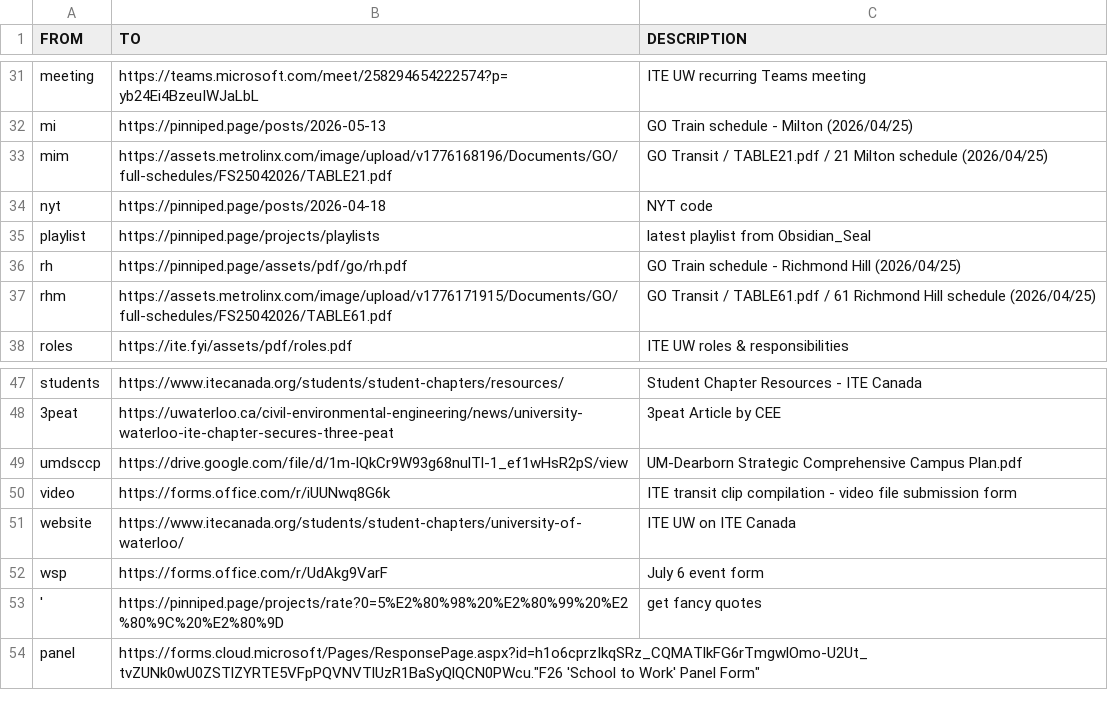
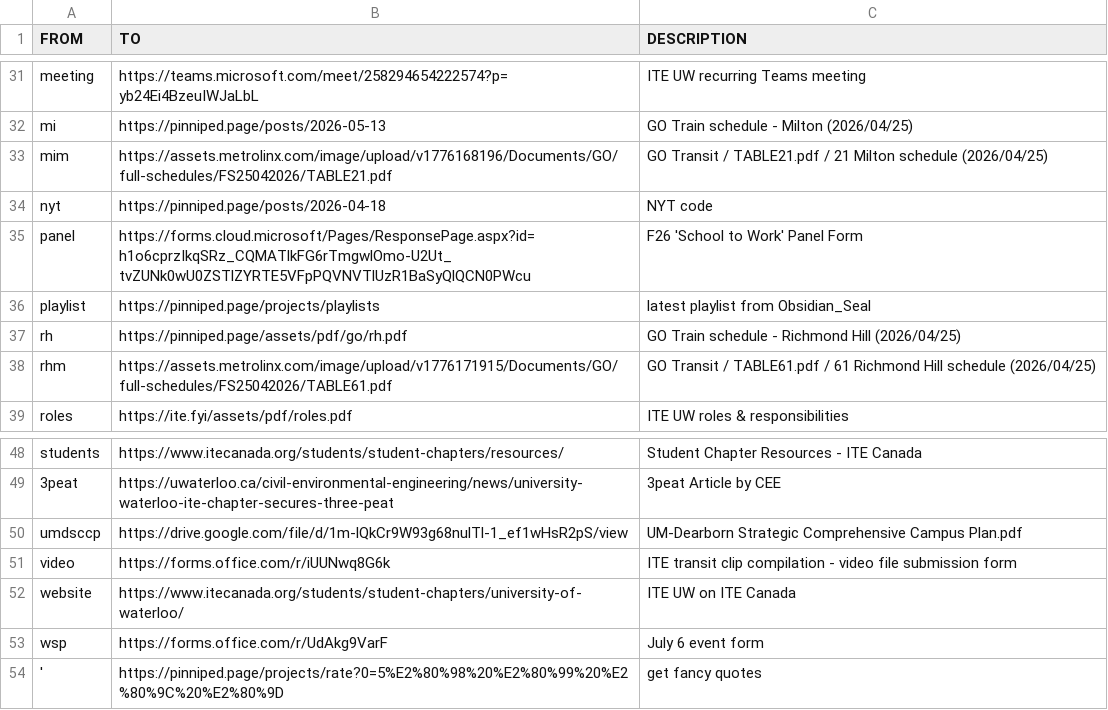
Before and after one commit to ObsidianSeal/ite-fyi, a CSV file: public/assets/csv/links.csv, drawn as a sheet; only a part is shown, gaps mark what is left out.

Commit message:
Update links.csv

```diff
--- a/public/assets/csv/links.csv
+++ b/public/assets/csv/links.csv
@@ -34,2 +34,3 @@ mim,https://assets.metrolinx.com/image/upload/v1776168196/Documents/GO/full-sche
 nyt,https://pinniped.page/posts/2026-04-18,"NYT code"
+panel,https://forms.cloud.microsoft/Pages/ResponsePage.aspx?id=h1o6cprzIkqSRz_CQMATlkFG6rTmgwlOmo-U2Ut_tvZUNk0wU0ZSTlZYRTE5VFpPQVNVTlUzR1BaSyQlQCN0PWcu,"F26 'School to Work' Panel Form"
 playlist,https://pinniped.page/projects/playlists,"latest playlist from Obsidian_Seal"
@@ -53,2 +54 @@ wsp,https://forms.office.com/r/UdAkg9VarF,"July 6 event form"
 ',https://pinniped.page/projects/rate?0=5%E2%80%98%20%E2%80%99%20%E2%80%9C%20%E2%80%9D,"get fancy quotes"
-panel,https://forms.cloud.microsoft/Pages/ResponsePage.aspx?id=h1o6cprzIkqSRz_CQMATlkFG6rTmgwlOmo-U2Ut_tvZUNk0wU0ZSTlZYRTE5VFpPQVNVTlUzR1BaSyQlQCN0PWcu."F26 'School to Work' Panel Form"
```
